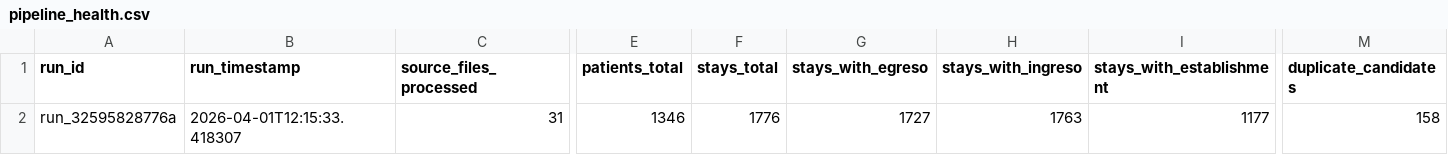
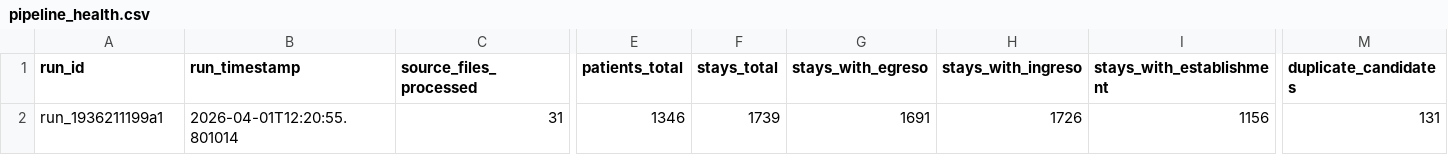
Before and after one commit to felix-antonio-sl/hdos, a CSV file: output/spreadsheet/canonical/pipeline_health.csv, drawn as a sheet; only a part is shown, gaps mark what is left out; the diff names each change by its address in the sheet, - before the commit and + after, or states it on an @@ line.

```diff
--- a/output/spreadsheet/canonical/pipeline_health.csv
+++ b/output/spreadsheet/canonical/pipeline_health.csv
-A2 (run_id): run_32595828776a
+A2 (run_id): run_1936211199a1
-B2 (run_timestamp): 2026-04-01T12:15:33.418307
+B2 (run_timestamp): 2026-04-01T12:20:55.801014
-F2 (stays_total): 1776
+F2 (stays_total): 1739
-G2 (stays_with_egreso): 1727
+G2 (stays_with_egreso): 1691
-H2 (stays_with_ingreso): 1763
+H2 (stays_with_ingreso): 1726
-I2 (stays_with_establishment): 1177
+I2 (stays_with_establishment): 1156
-M2 (duplicate_candidates): 158
+M2 (duplicate_candidates): 131
```
Also changed, not shown: output/spreadsheet/canonical/coverage_gap.csv, output/spreadsheet/canonical/duplicate_candidate.csv, 5 other files.
